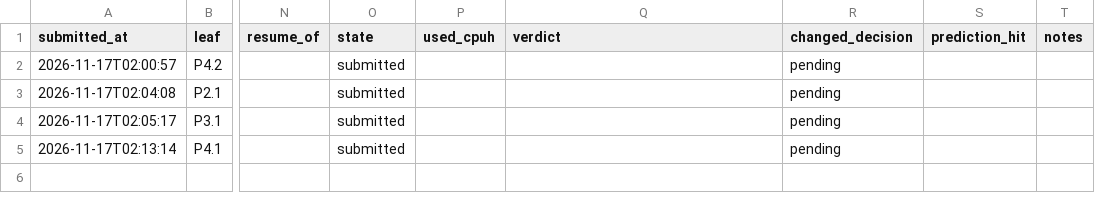
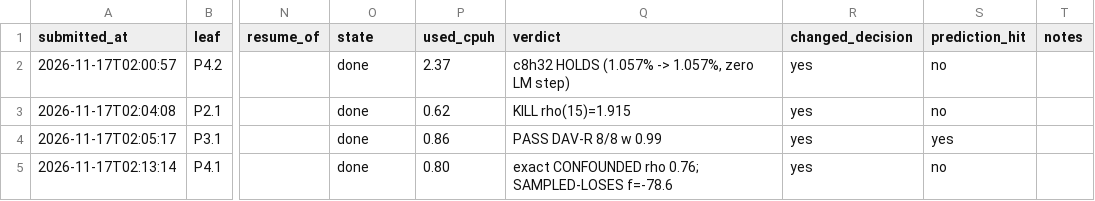
Before and after one commit to GoodStuff11/auto-researcher, a TSV file: brainstorms/nqs-lattice-fermions/compute/ledger.tsv, drawn as a sheet; only a part is shown, gaps mark what is left out; the diff names each change by its address in the sheet, - before the commit and + after, or states it on an @@ line.

```diff
--- a/brainstorms/nqs-lattice-fermions/compute/ledger.tsv
+++ b/brainstorms/nqs-lattice-fermions/compute/ledger.tsv
-O2:O5 (state): submitted
+O2:O5 (state): done
-P2 (used_cpuh): (empty)
+P2 (used_cpuh): 2.37
-Q2 (verdict): (empty)
+Q2 (verdict): c8h32 HOLDS (1.057% -> 1.057%, zero LM step)
-R2:R5 (changed_decision): pending
+R2:R5 (changed_decision): yes
-S2:S3 (prediction_hit): (empty)
+S2:S3 (prediction_hit): no
-P3 (used_cpuh): (empty)
+P3 (used_cpuh): 0.62
-Q3 (verdict): (empty)
+Q3 (verdict): KILL rho(15)=1.915
-P4 (used_cpuh): (empty)
+P4 (used_cpuh): 0.86
-Q4 (verdict): (empty)
+Q4 (verdict): PASS DAV-R 8/8 w 0.99
-S4 (prediction_hit): (empty)
+S4 (prediction_hit): yes
-P5 (used_cpuh): (empty)
+P5 (used_cpuh): 0.80
-Q5 (verdict): (empty)
+Q5 (verdict): exact CONFOUNDED rho 0.76; SAMPLED-LOSES f=-78.6
-S5 (prediction_hit): (empty)
+S5 (prediction_hit): no
```
Also changed, not shown: 35 other files.
